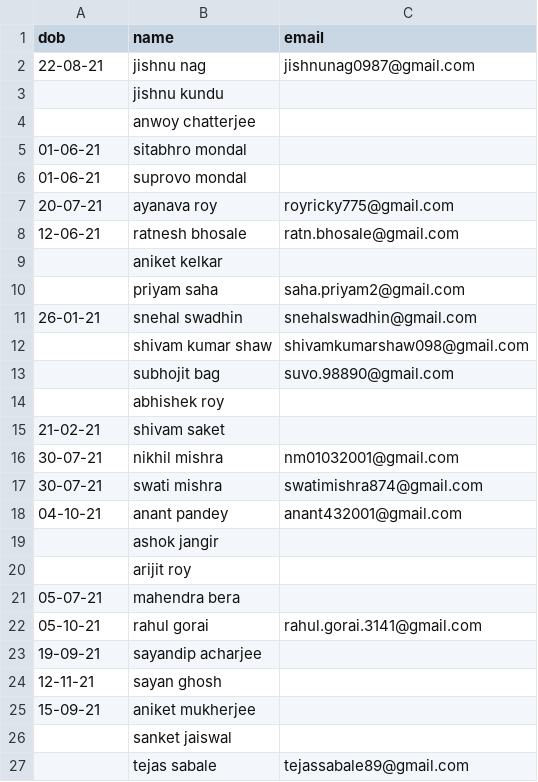
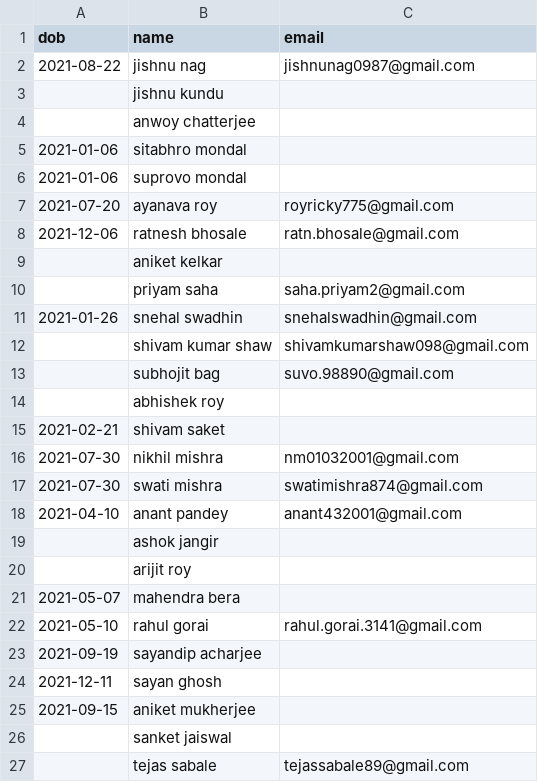
Before and after one commit to Gituhin/Friends-Data, a CSV file: dob.csv, drawn as a sheet; only a part is shown; the diff covers the shown part only.

```diff
--- a/dob.csv
+++ b/dob.csv
@@ -1,12 +1,12 @@
 dob,name,email
-22-08-21,jishnu nag,jishnunag0987@gmail.com
+2021-08-22,jishnu nag,jishnunag0987@gmail.com
 ,jishnu kundu,
 ,anwoy chatterjee,
-01-06-21,sitabhro mondal,
-01-06-21,suprovo mondal,
-20-07-21,ayanava roy,royricky775@gmail.com
-12-06-21,ratnesh bhosale,ratn.bhosale@gmail.com
+2021-01-06,sitabhro mondal,
+2021-01-06,suprovo mondal,
+2021-07-20,ayanava roy,royricky775@gmail.com
+2021-12-06,ratnesh bhosale,ratn.bhosale@gmail.com
 ,aniket kelkar,
 ,priyam saha,saha.priyam2@gmail.com
-26-01-21,snehal swadhin,snehalswadhin@gmail.com
+2021-01-26,snehal swadhin,snehalswadhin@gmail.com
 ,shivam kumar shaw,shivamkumarshaw098@gmail.com
@@ -14,13 +14,13 @@ dob,name,email
 ,abhishek roy,
-21-02-21,shivam saket,
-30-07-21,nikhil mishra,nm01032001@gmail.com
-30-07-21,swati mishra,swatimishra874@gmail.com
-04-10-21,anant pandey,anant432001@gmail.com
+2021-02-21,shivam saket,
+2021-07-30,nikhil mishra,nm01032001@gmail.com
+2021-07-30,swati mishra,swatimishra874@gmail.com
+2021-04-10,anant pandey,anant432001@gmail.com
 ,ashok jangir,
 ,arijit roy,
-05-07-21,mahendra bera,
-05-10-21,rahul gorai,rahul.gorai.3141@gmail.com
-19-09-21,sayandip acharjee,
-12-11-21,sayan ghosh,
-15-09-21,aniket mukherjee,
+2021-05-07,mahendra bera,
+2021-05-10,rahul gorai,rahul.gorai.3141@gmail.com
+2021-09-19,sayandip acharjee,
+2021-12-11,sayan ghosh,
+2021-09-15,aniket mukherjee,
 ,sanket jaiswal,
```
Also changed, not shown: 4 edited cells elsewhere in this file.
